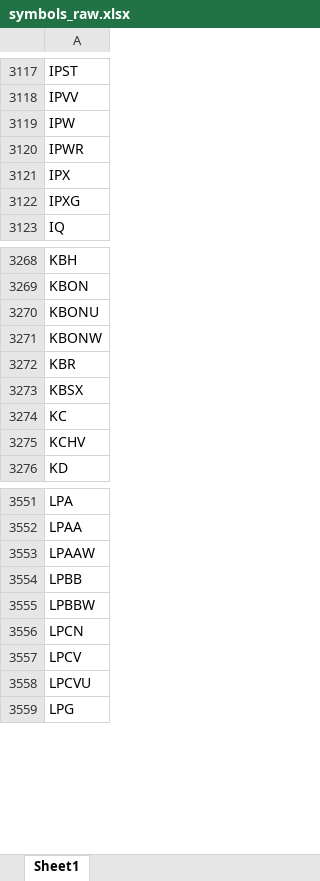
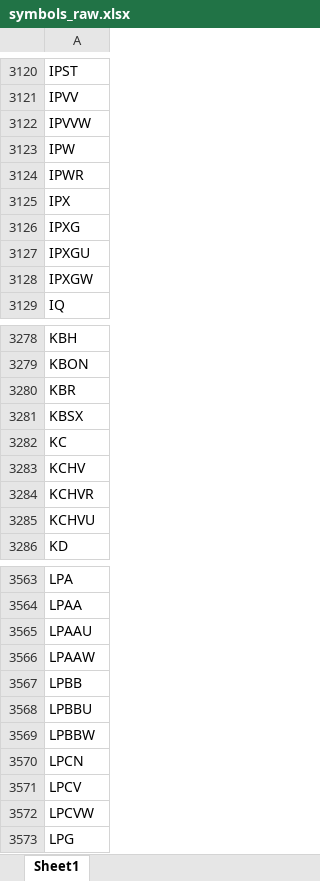
Before and after one commit to Kira11-ja/macd-scanner, an Excel workbook: results/symbols_raw.xlsx, sheet Sheet1, drawn as a sheet; only a part is shown, gaps mark what is left out; values as stored, in another font and other column widths than the file's, no borders; removed rows and columns are numbered as before the commit, all else as after; the diff covers the shown part only; the diff names each change by its address in the sheet, - before the commit and + after, or states it on an @@ line.

```diff
--- a/results/symbols_raw.xlsx (sheet Sheet1)
+++ b/results/symbols_raw.xlsx (sheet Sheet1)
+row 3122: IPVVW
+row 3127: IPXGU
+row 3128: IPXGW
-row 3270: KBONU
-row 3271: KBONW
+row 3284: KCHVR
+row 3285: KCHVU
+row 3565: LPAAU
+row 3568: LPBBU
-A3572: LPCVU
+A3572: LPCVW
```
Also changed, not shown: 98 added rows, 85 removed rows and 9 edited cells elsewhere in this sheet, 1 other file.
